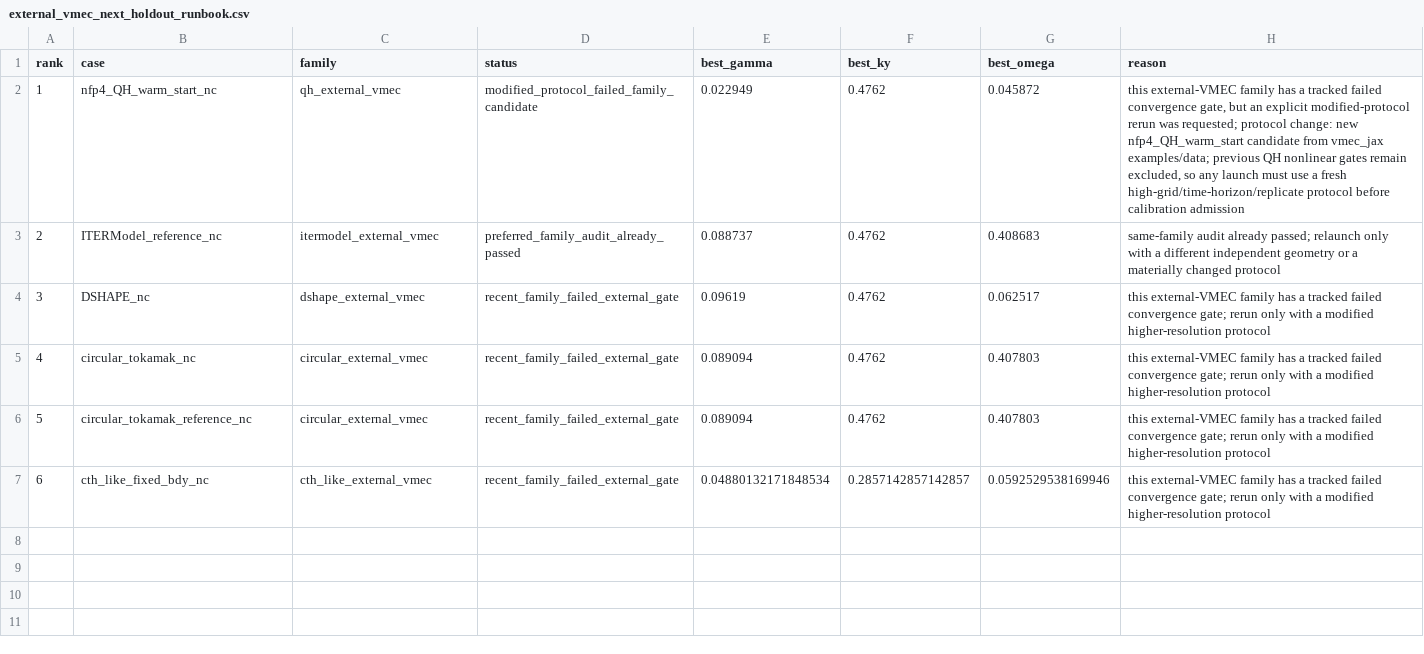
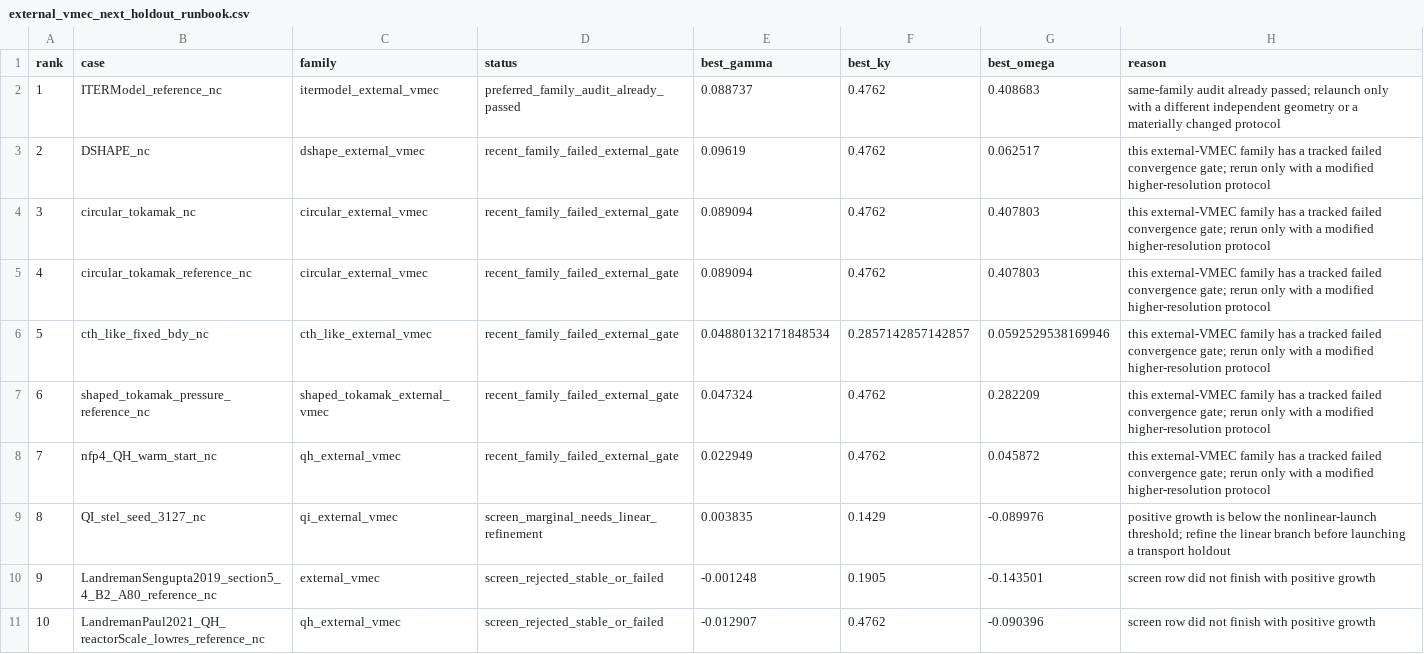
Before and after one commit to uwplasma/SPECTRAX-GK, a CSV file: docs/_static/external_vmec_next_holdout_runbook.csv, drawn as a sheet; removed rows and columns are numbered as before the commit, all else as after; the diff names each change by its address in the sheet, - before the commit and + after, or states it on an @@ line.

Commit message:
Close QH holdout as negative evidence

```diff
--- a/docs/_static/external_vmec_next_holdout_runbook.csv
+++ b/docs/_static/external_vmec_next_holdout_runbook.csv
-row 2: 1 | nfp4_QH_warm_start_nc | qh_external_vmec | modified_protocol_failed_family_candidate | 0.022949 | 0.4762 | 0.045872 | this external-VMEC family has a tracked failed convergence gate, but an explicit modified-protocol rerun was requested; protocol change: new nfp4_QH_warm_start candidate from vmec_jax examples/data; previous QH nonlinear gates remain excluded, so any launch must use a fresh high-grid/time-horizon/replicate protocol before calibration admission
@@ column A (rank) renumbered between rows 2 and 6 @@
+row 7: 6 | shaped_tokamak_pressure_reference_nc | shaped_tokamak_external_vmec | recent_family_failed_external_gate | 0.047324 | 0.4762 | 0.282209 | this external-VMEC family has a tracked failed convergence gate; rerun only with a modified higher-resolution protocol
+row 8: 7 | nfp4_QH_warm_start_nc | qh_external_vmec | recent_family_failed_external_gate | 0.022949 | 0.4762 | 0.045872 | this external-VMEC family has a tracked failed convergence gate; rerun only with a modified higher-resolution protocol
+row 9: 8 | QI_stel_seed_3127_nc | qi_external_vmec | screen_marginal_needs_linear_refinement | 0.003835 | 0.1429 | -0.089976 | positive growth is below the nonlinear-launch threshold; refine the linear branch before launching a transport holdout
+row 10: 9 | LandremanSengupta2019_section5_4_B2_A80_reference_nc | external_vmec | screen_rejected_stable_or_failed | -0.001248 | 0.1905 | -0.143501 | screen row did not finish with positive growth
+row 11: 10 | LandremanPaul2021_QH_reactorScale_lowres_reference_nc | qh_external_vmec | screen_rejected_stable_or_failed | -0.012907 | 0.4762 | -0.090396 | screen row did not finish with positive growth
```
Also changed, not shown: 7 other files.
